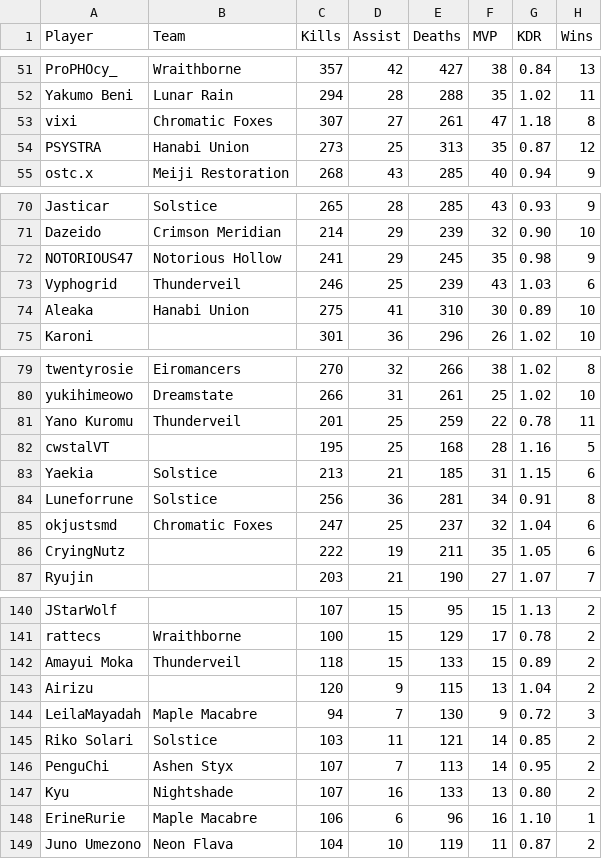
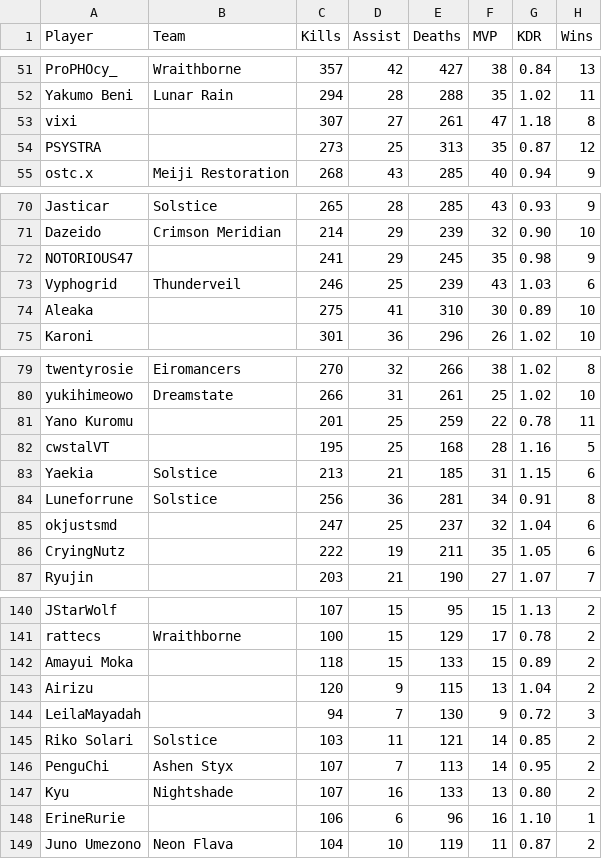
Before and after one commit to CGreyIce/bot-pro-league, a CSV file: data/bot_amateur_tourney_stats.csv, drawn as a sheet; only a part is shown, gaps mark what is left out; the diff covers the shown part only; the diff names each change by its address in the sheet, - before the commit and + after, or states it on an @@ line.

```diff
--- a/data/bot_amateur_tourney_stats.csv
+++ b/data/bot_amateur_tourney_stats.csv
-B53 (Team): Chromatic Foxes
+B53 (Team): (empty)
-B54 (Team): Hanabi Union
+B54 (Team): (empty)
-B72 (Team): Notorious Hollow
+B72 (Team): (empty)
-B74 (Team): Hanabi Union
+B74 (Team): (empty)
-B81 (Team): Thunderveil
+B81 (Team): (empty)
-B85 (Team): Chromatic Foxes
+B85 (Team): (empty)
-B142 (Team): Thunderveil
+B142 (Team): (empty)
-B144 (Team): Maple Macabre
+B144 (Team): (empty)
-B148 (Team): Maple Macabre
+B148 (Team): (empty)
```
Also changed, not shown: 10 edited cells elsewhere in this file, data/bot_tourney_stats.csv, 12 other files.
